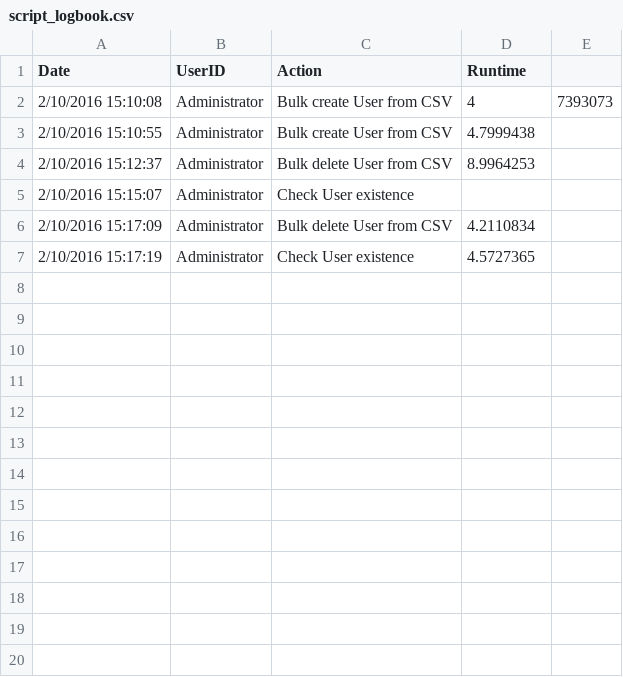
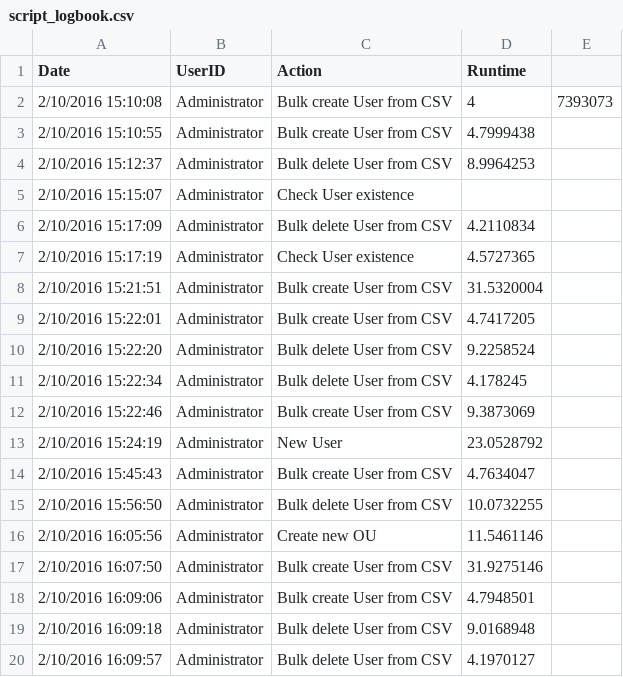
Before and after one commit to DavidLejeune/PS_AD_Users_script, a CSV file: script_logbook.csv, drawn as a sheet.

Commit message:
Minor tweaks in output + testing of script

```diff
--- a/script_logbook.csv
+++ b/script_logbook.csv
@@ -7 +7,14 @@ Date,UserID,Action,Runtime
 2/10/2016 15:17:19,Administrator,Check User existence,4.5727365,
+2/10/2016 15:21:51,Administrator,Bulk create User from CSV,31.5320004,
+2/10/2016 15:22:01,Administrator,Bulk create User from CSV,4.7417205,
+2/10/2016 15:22:20,Administrator,Bulk delete User from CSV,9.2258524,
+2/10/2016 15:22:34,Administrator,Bulk delete User from CSV,4.178245,
+2/10/2016 15:22:46,Administrator,Bulk create User from CSV,9.3873069,
+2/10/2016 15:24:19,Administrator,New User,23.0528792,
+2/10/2016 15:45:43,Administrator,Bulk create User from CSV,4.7634047,
+2/10/2016 15:56:50,Administrator,Bulk delete User from CSV,10.0732255,
+2/10/2016 16:05:56,Administrator,Create new OU,11.5461146,
+2/10/2016 16:07:50,Administrator,Bulk create User from CSV,31.9275146,
+2/10/2016 16:09:06,Administrator,Bulk create User from CSV,4.7948501,
+2/10/2016 16:09:18,Administrator,Bulk delete User from CSV,9.0168948,
+2/10/2016 16:09:57,Administrator,Bulk delete User from CSV,4.1970127,
```
Also changed, not shown: project_logbook.csv, 1 other file.
